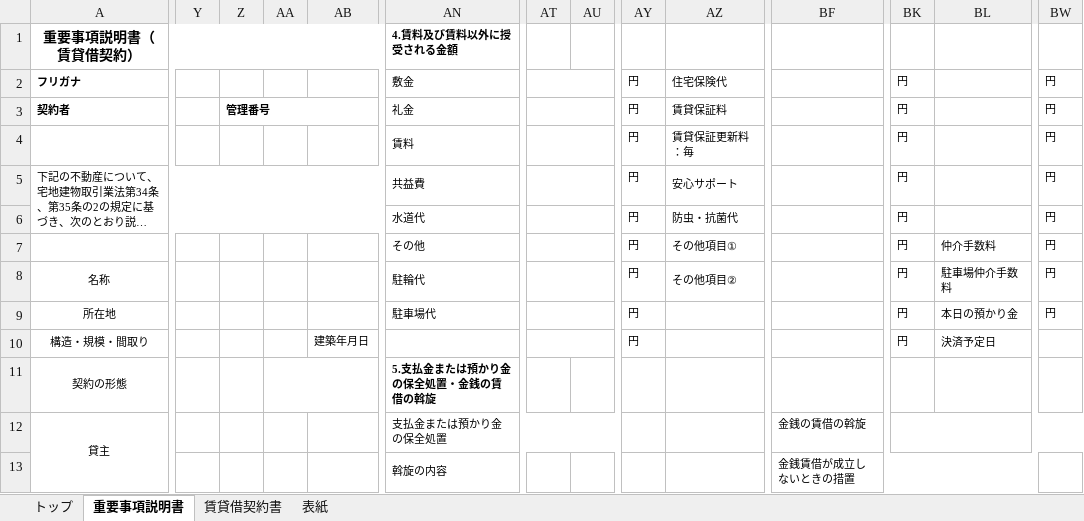
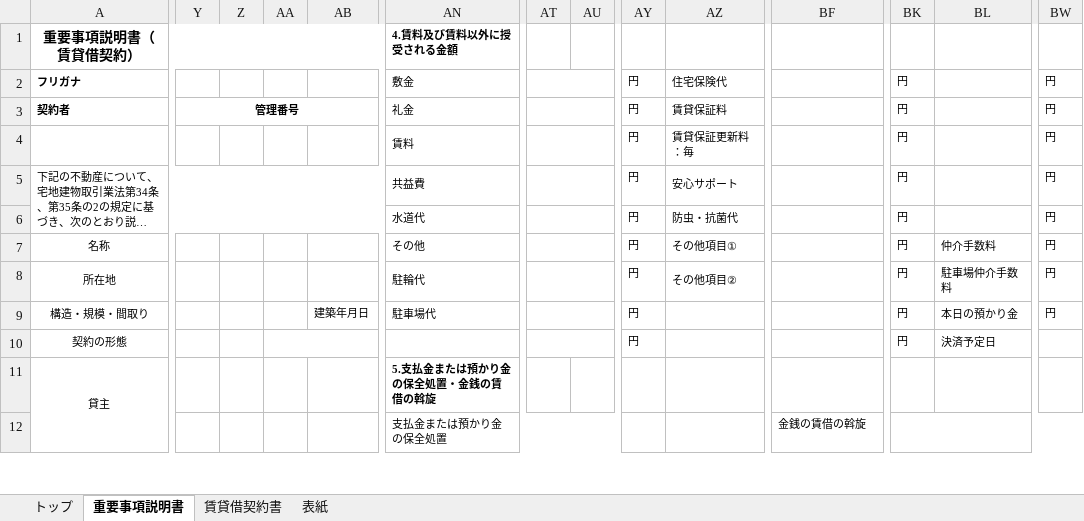
Before and after one commit to lutan0081/kasegu_management, an Excel workbook: public/excel/Important_explanation_contract_lutan.xlsx, sheet 重要事項説明書, drawn as a sheet; only a part is shown, gaps mark what is left out; long unchanged cells end in …; values as stored, in another font and other column widths than the file's, no borders; removed rows and columns are numbered as before the commit, all else as after; rows hold the shown columns only; the diff covers the shown part only; the diff names each change by its address in the sheet, - before the commit and + after, or states it on an @@ line.

```diff
--- a/public/excel/Important_explanation_contract_lutan.xlsx (sheet 重要事項説明書)
+++ b/public/excel/Important_explanation_contract_lutan.xlsx (sheet 重要事項説明書)
-Y3: (empty)
+Y3: 管理番号
+Y3:AB3 merged
-Z3: 管理番号
+Z3: (empty)
-Z3:AB3 merged
-row 7:  |  |  |  |  | その他 |  |  | 円 | その他項目① |  | 円 | 仲介手数料 | 円
-AN7: 駐輪代
+AN7: その他
-AZ7: その他項目②
+AZ7: その他項目①
-BL7: 駐車場仲介手数料
+BL7: 仲介手数料
-AN8: 駐車場代
+AN8: 駐輪代
-AZ8: (empty)
+AZ8: その他項目②
-BL8: 本日の預かり金
+BL8: 駐車場仲介手数料
-AN9: (empty)
+AN9: 駐車場代
-BL9: 決済予定日
+BL9: 本日の預かり金
-BW9: (empty)
+BW9: 円
-AN10: 5.支払金または預かり金の保全処置・金銭の賃借の斡旋
+AN10: (empty)
+AN10:AS10 merged
+AT10:AX10 merged
-AY10: (empty)
+AY10: 円
+AZ10:BE10 merged
+BF10:BJ10 merged
-BK10: (empty)
+BK10: 円
-BL10: (empty)
+BL10: 決済予定日
+BL10:BQ10 merged
-AN11: 支払金または預かり金の保全処置
+AN11: 5.支払金または預かり金の保全処置・金銭の賃借の斡旋
-AN11 bold: off
+AN11 bold: on
-AN12:AV12 merged
-BF11: 金銭の賃借の斡旋
+BF11: (empty)
-BK12:BW12 merged
-row 13:  |  |  |  |  | 斡旋の内容 |  |  |  |  | 金銭賃借が成立しないときの措置
+row 12:  |  |  |  |  | 支払金または預かり金の保全処置 |  |  |  |  | 金銭の賃借の斡旋
```
Also changed, not shown: 4 added rows, 3 removed rows, 26 edited cells, cell formats and merged cells elsewhere in this sheet, sheet トップ, formulas that keep their value, 10 other files.
